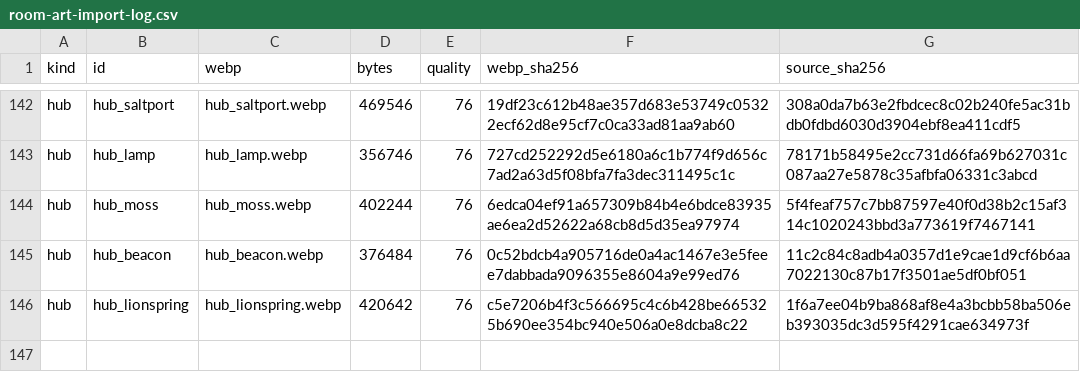
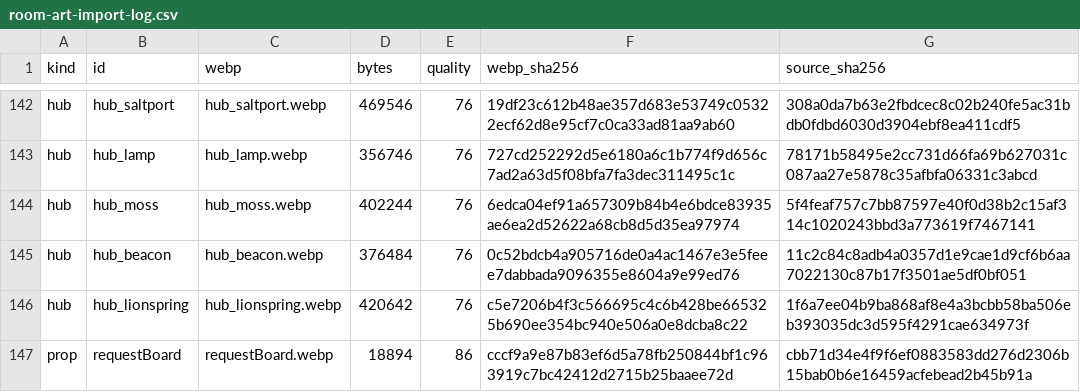
Before and after one commit to legendnever-collab/ashen-crown, a CSV file: src/assets/room-art-import-log.csv, drawn as a sheet; only a part is shown, gaps mark what is left out; the diff names each change by its address in the sheet, - before the commit and + after, or states it on an @@ line.

```diff
--- a/src/assets/room-art-import-log.csv
+++ b/src/assets/room-art-import-log.csv
+row 147: prop | requestBoard | requestBoard.webp | 18894 | 86 | cccf9a9e87b83ef6d5a78fb250844bf1c963919c7bc42412d2715b25baaee72d | cbb71d34e4f9f6ef0883583dd276d2306b15bab0b6e16459acfebead2b45b91a
```
Also changed, not shown: 52 other files.
